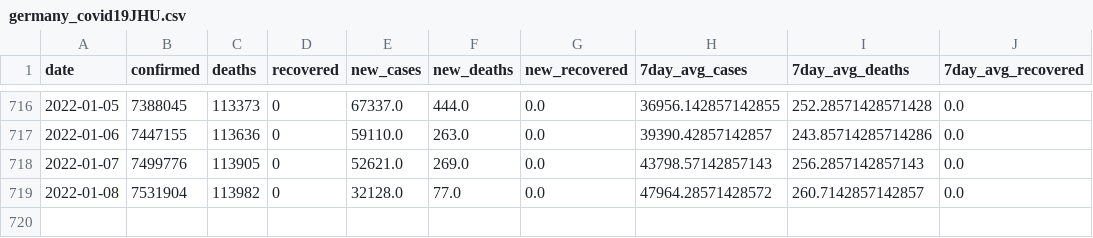
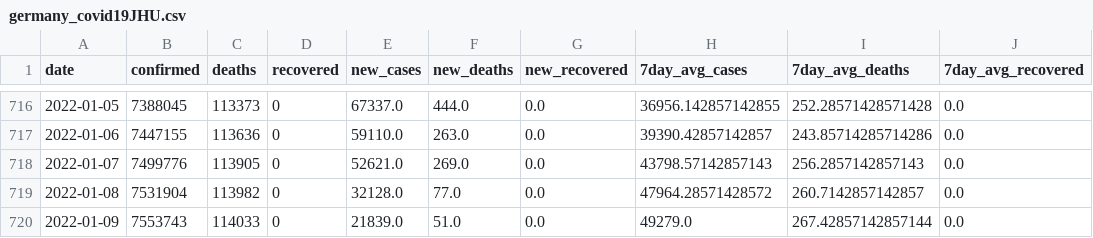
Before and after one commit to rvibek/covid19_country_data, a CSV file: data/germany_covid19JHU.csv, drawn as a sheet; only a part is shown, gaps mark what is left out.

```diff
--- a/data/germany_covid19JHU.csv
+++ b/data/germany_covid19JHU.csv
@@ -719 +719,2 @@ date,confirmed,deaths,recovered,new_cases,new_deaths,new_recovered,7day_avg_case
 2022-01-08,7531904,113982,0,32128.0,77.0,0.0,47964.28571428572,260.7142857142857,0.0
+2022-01-09,7553743,114033,0,21839.0,51.0,0.0,49279.0,267.42857142857144,0.0
```
Also changed, not shown: data/denmark_covid19JHU.csv, data/india_covid19JHU.csv, 1 other file.
